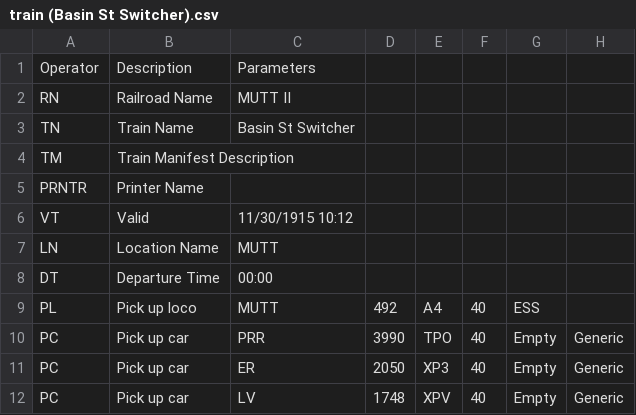
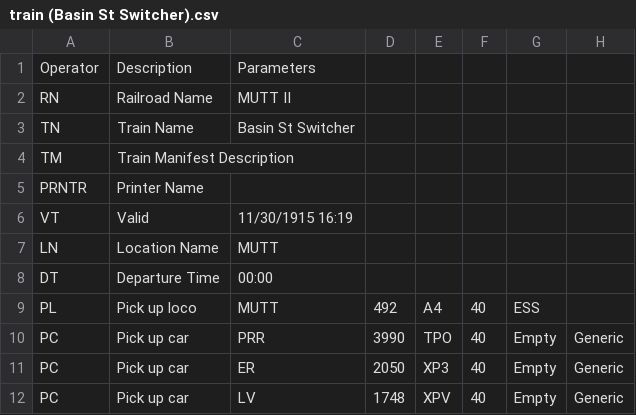
Before and after one commit to gar-codespace/JMRI-In-Progress-Layouts, a CSV file: MUTT_II.jmri/operations/csvManifests/train (Basin St Switcher).csv, drawn as a sheet; only a part is shown; the diff names each change by its address in the sheet, - before the commit and + after, or states it on an @@ line.

```diff
--- a/MUTT_II.jmri/operations/csvManifests/train (Basin St Switcher).csv
+++ b/MUTT_II.jmri/operations/csvManifests/train (Basin St Switcher).csv
-C6: 11/30/1915 10:12
+C6: 11/30/1915 16:19
```
Also changed, not shown: 25 other files.
